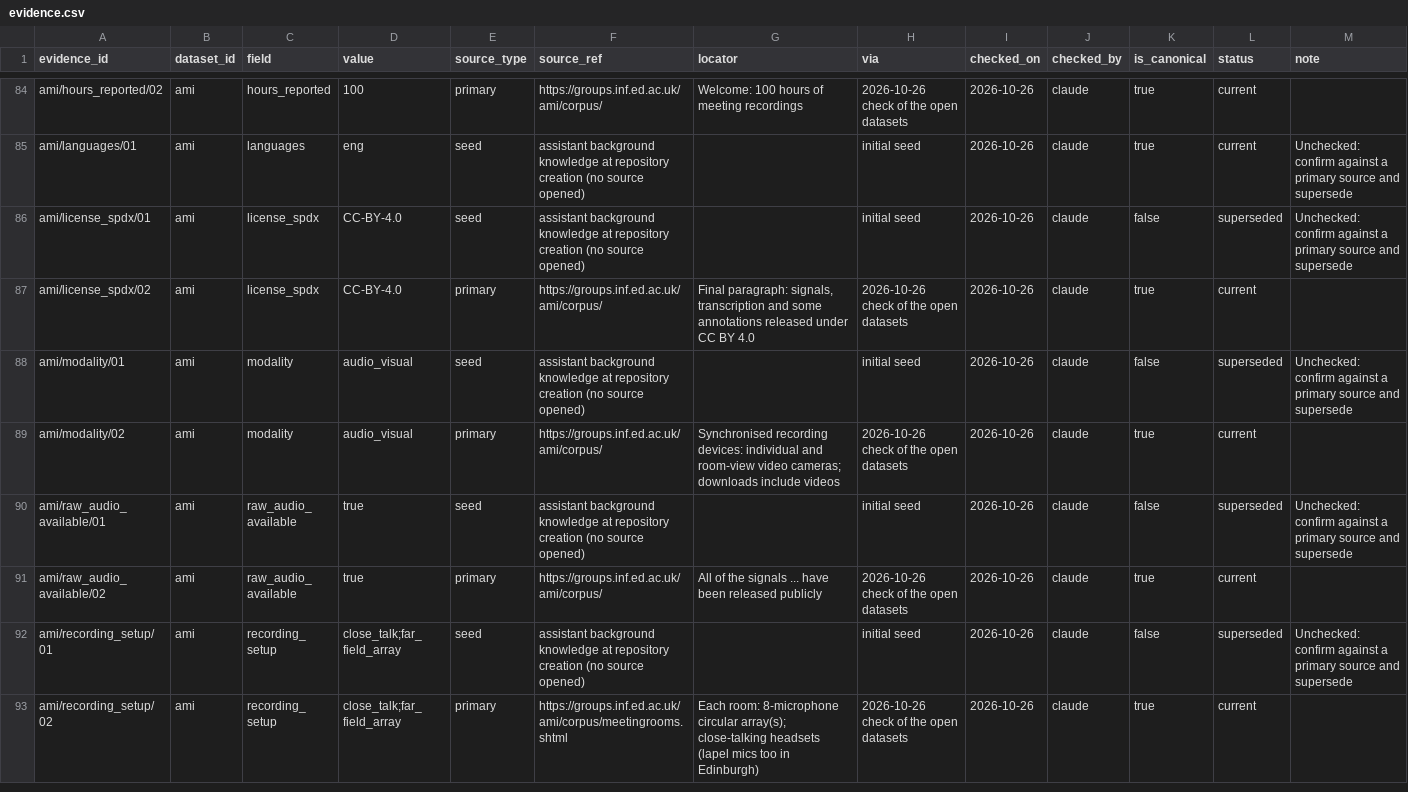
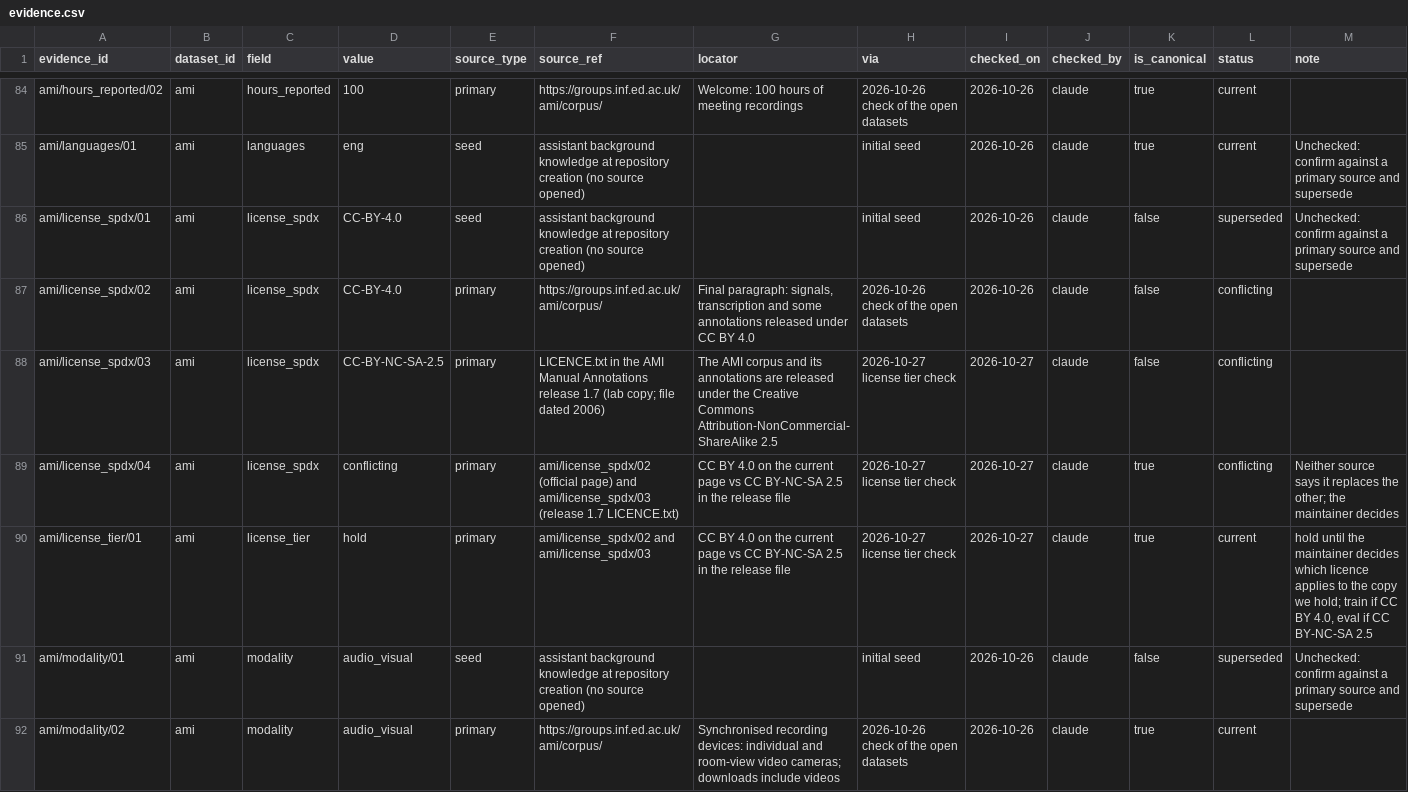
Before and after one commit to KimHaeri/sd_dataset_db, a CSV file: data/evidence.csv, drawn as a sheet; only a part is shown, gaps mark what is left out; the shorter side is filled out with more unchanged rows.

```diff
--- a/data/evidence.csv
+++ b/data/evidence.csv
@@ -86,3 +86,6 @@ ami/languages/01,ami,languages,eng,seed,assistant background knowledge at reposi
 ami/license_spdx/01,ami,license_spdx,CC-BY-4.0,seed,assistant background knowledge at repository creation (no source opened),,initial seed,2026-10-26,claude,false,superseded,Unchecked: confirm against a primary source and supersede
-ami/license_spdx/02,ami,license_spdx,CC-BY-4.0,primary,https://groups.inf.ed.ac.uk/ami/corpus/,"Final paragraph: signals, transcription and some annotations released under CC BY 4.0",2026-10-26 check of the open datasets,2026-10-26,claude,true,current,
+ami/license_spdx/02,ami,license_spdx,CC-BY-4.0,primary,https://groups.inf.ed.ac.uk/ami/corpus/,"Final paragraph: signals, transcription and some annotations released under CC BY 4.0",2026-10-26 check of the open datasets,2026-10-26,claude,false,conflicting,
+ami/license_spdx/03,ami,license_spdx,CC-BY-NC-SA-2.5,primary,LICENCE.txt in the AMI Manual Annotations release 1.7 (lab copy; file dated 2006),The AMI corpus and its annotations are released under the Creative Commons Attribution-NonCommercial-ShareAlike 2.5,2026-10-27 license tier check,2026-10-27,claude,false,conflicting,
+ami/license_spdx/04,ami,license_spdx,conflicting,primary,ami/license_spdx/02 (official page) and ami/license_spdx/03 (release 1.7 LICENCE.txt),CC BY 4.0 on the current page vs CC BY-NC-SA 2.5 in the release file,2026-10-27 license tier check,2026-10-27,claude,true,conflicting,Neither source says it replaces the other; the maintainer decides
+ami/license_tier/01,ami,license_tier,hold,primary,ami/license_spdx/02 and ami/license_spdx/03,CC BY 4.0 on the current page vs CC BY-NC-SA 2.5 in the release file,2026-10-27 license tier check,2026-10-27,claude,true,current,"hold until the maintainer decides which licence applies to the copy we hold; train if CC BY 4.0, eval if CC BY-NC-SA 2.5"
 ami/modality/01,ami,modality,audio_visual,seed,assistant background knowledge at repository creation (no source opened),,initial seed,2026-10-26,claude,false,superseded,Unchecked: confirm against a primary source and supersede
```
Also changed, not shown: data/datasets.csv, views/datasets_wide.csv, 1 other file.
